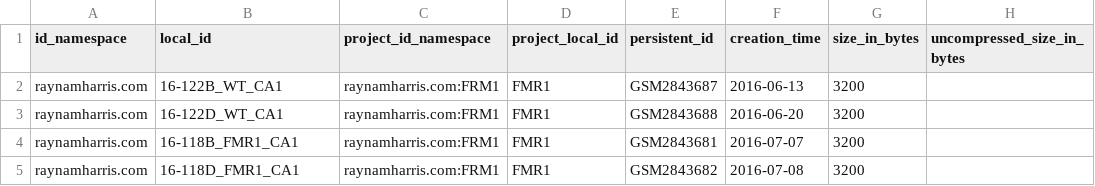
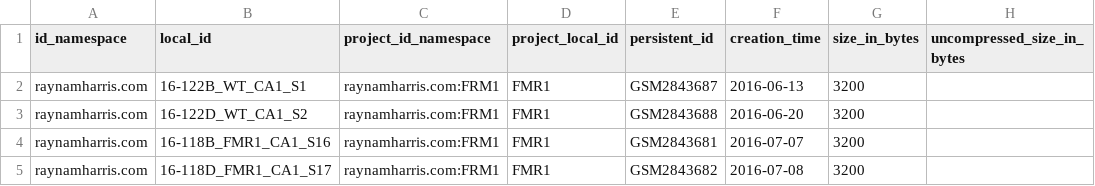
Before and after one commit to raynamharris/FMR1CA1rnaseq, a TSV file: c2m2/rmh_2022_04_08/file.tsv, drawn as a sheet; only a part is shown; the diff names each change by its address in the sheet, - before the commit and + after, or states it on an @@ line.

Commit message:
better local ids

```diff
--- a/c2m2/rmh_2022_04_08/file.tsv
+++ b/c2m2/rmh_2022_04_08/file.tsv
-B2 (local_id): 16-122B_WT_CA1
+B2 (local_id): 16-122B_WT_CA1_S1
-B3 (local_id): 16-122D_WT_CA1
+B3 (local_id): 16-122D_WT_CA1_S2
-B4 (local_id): 16-118B_FMR1_CA1
+B4 (local_id): 16-118B_FMR1_CA1_S16
-B5 (local_id): 16-118D_FMR1_CA1
+B5 (local_id): 16-118D_FMR1_CA1_S17
```
Also changed, not shown: c2m2/rmh_2022_04_08/dcc.tsv, c2m2/rmh_2022_04_08/file_describes_biosample.tsv, 2 other files.
